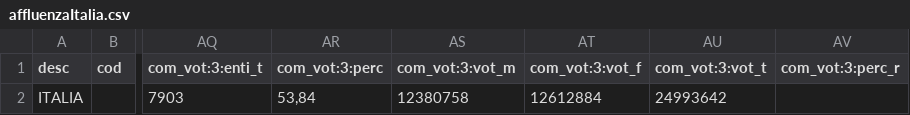
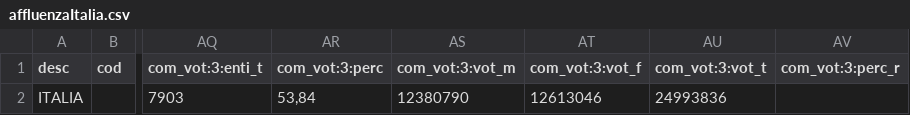
Before and after one commit to ondata/elezioni_2020, a CSV file: referendum/output/affluenzaItalia.csv, drawn as a sheet; only a part is shown, gaps mark what is left out; the diff names each change by its address in the sheet, - before the commit and + after, or states it on an @@ line.

```diff
--- a/referendum/output/affluenzaItalia.csv
+++ b/referendum/output/affluenzaItalia.csv
-AS2 (com_vot:3:vot_m): 12380758
+AS2 (com_vot:3:vot_m): 12380790
-AT2 (com_vot:3:vot_f): 12612884
+AT2 (com_vot:3:vot_f): 12613046
-AU2 (com_vot:3:vot_t): 24993642
+AU2 (com_vot:3:vot_t): 24993836
```
Also changed, not shown: referendum/output/affluenzaEstero.csv, referendum/output/affluenzaRegioni.csv, 7 other files.
